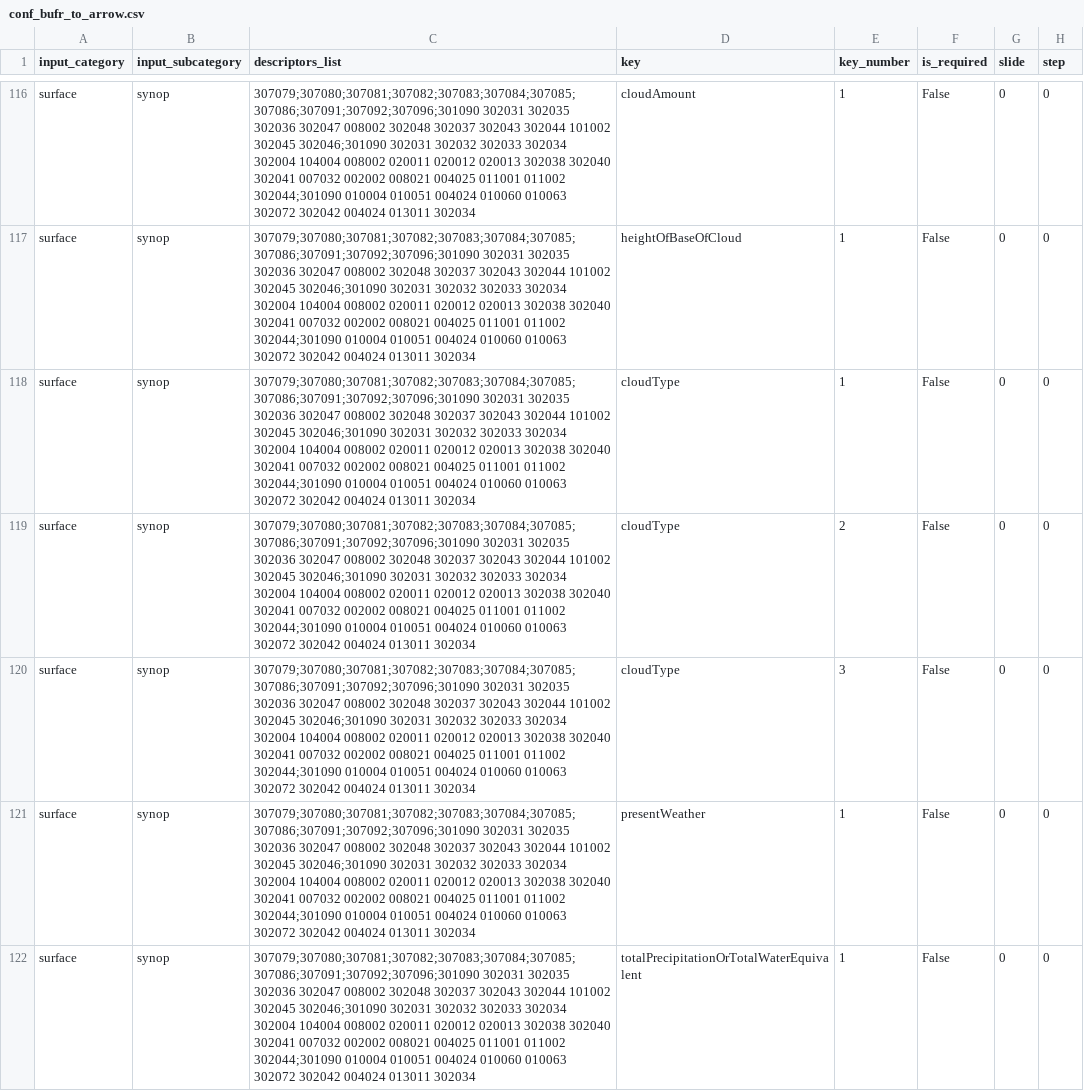
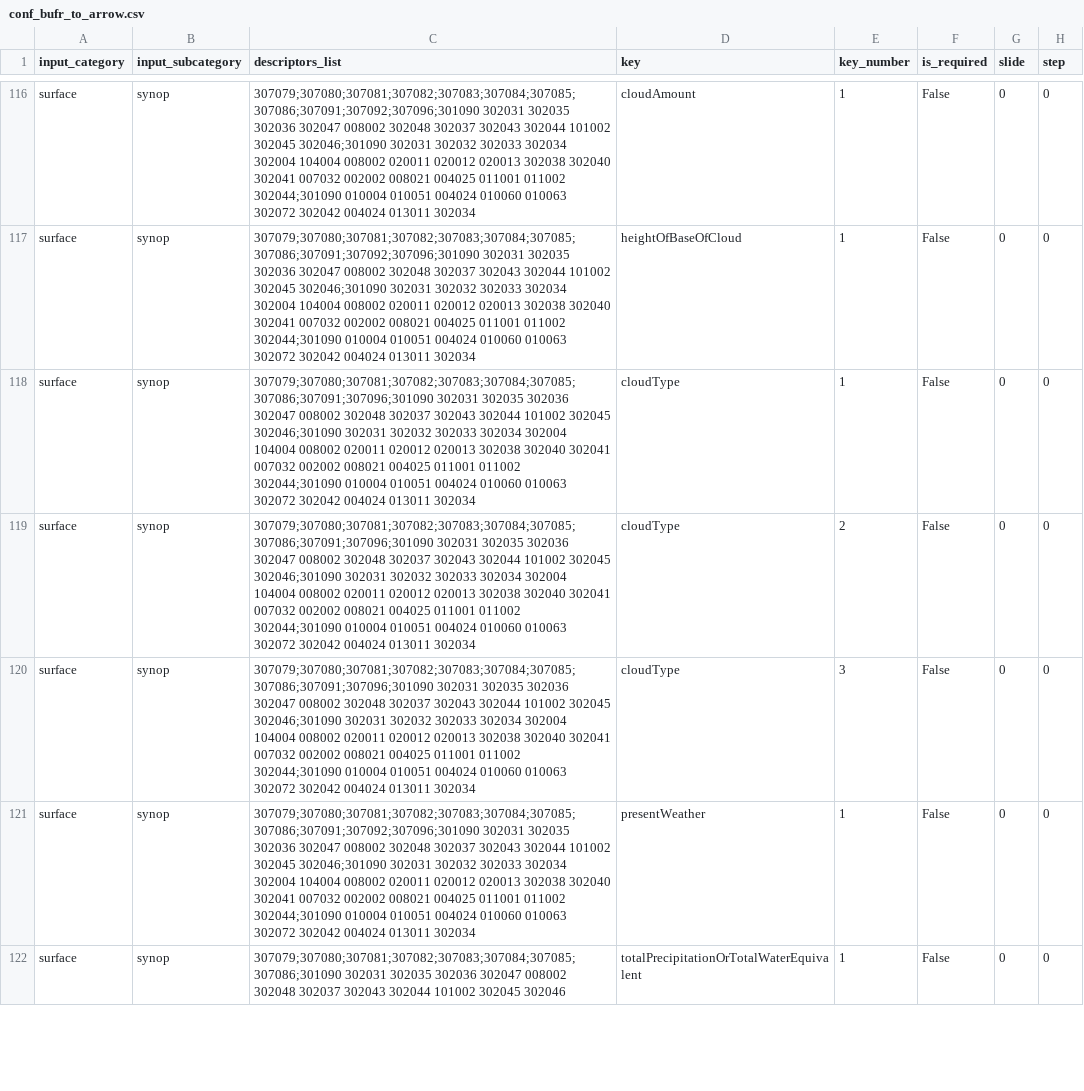
Before and after one commit to public-tatsuya-noyori/meteorological_preprocessor, a CSV file: src/meteorological_preprocessor/conf_bufr_to_arrow.csv, drawn as a sheet; only a part is shown, gaps mark what is left out; the diff covers the shown part only; the diff names each change by its address in the sheet, - before the commit and + after, or states it on an @@ line.

Commit message:
commit

```diff
--- a/src/meteorological_preprocessor/conf_bufr_to_arrow.csv
+++ b/src/meteorological_preprocessor/conf_bufr_to_arrow.csv
-C118:C120 (descriptors_list): 307079;307080;307081;307082;307083;307084;307085;307086;307091;307092;307096;301090 302031 302035…
+C118:C120 (descriptors_list): 307079;307080;307081;307082;307083;307084;307085;307086;307091;307096;301090 302031 302035…
-C122 (descriptors_list): 307079;307080;307081;307082;307083;307084;307085;307086;307091;307092;307096;301090 302031 302035 302036 302047 008002 302048 302037 302043 302044 101002 302045 302046;301090 302031 302032 302033 302034 302004 104004 008002 020011 020012 020013 302038 302040 302041 007032 002002 008021 004025 011001 011002 302044;301090 010004 010051 004024 010060 010063 302072 302042 004024 013011 302034
+C122 (descriptors_list): 307079;307080;307081;307082;307083;307084;307085;307086;301090 302031 302035 302036 302047 008002 302048 302037 302043 302044 101002 302045 302046
```
Also changed, not shown: 12 added rows and 3 edited cells elsewhere in this file.
